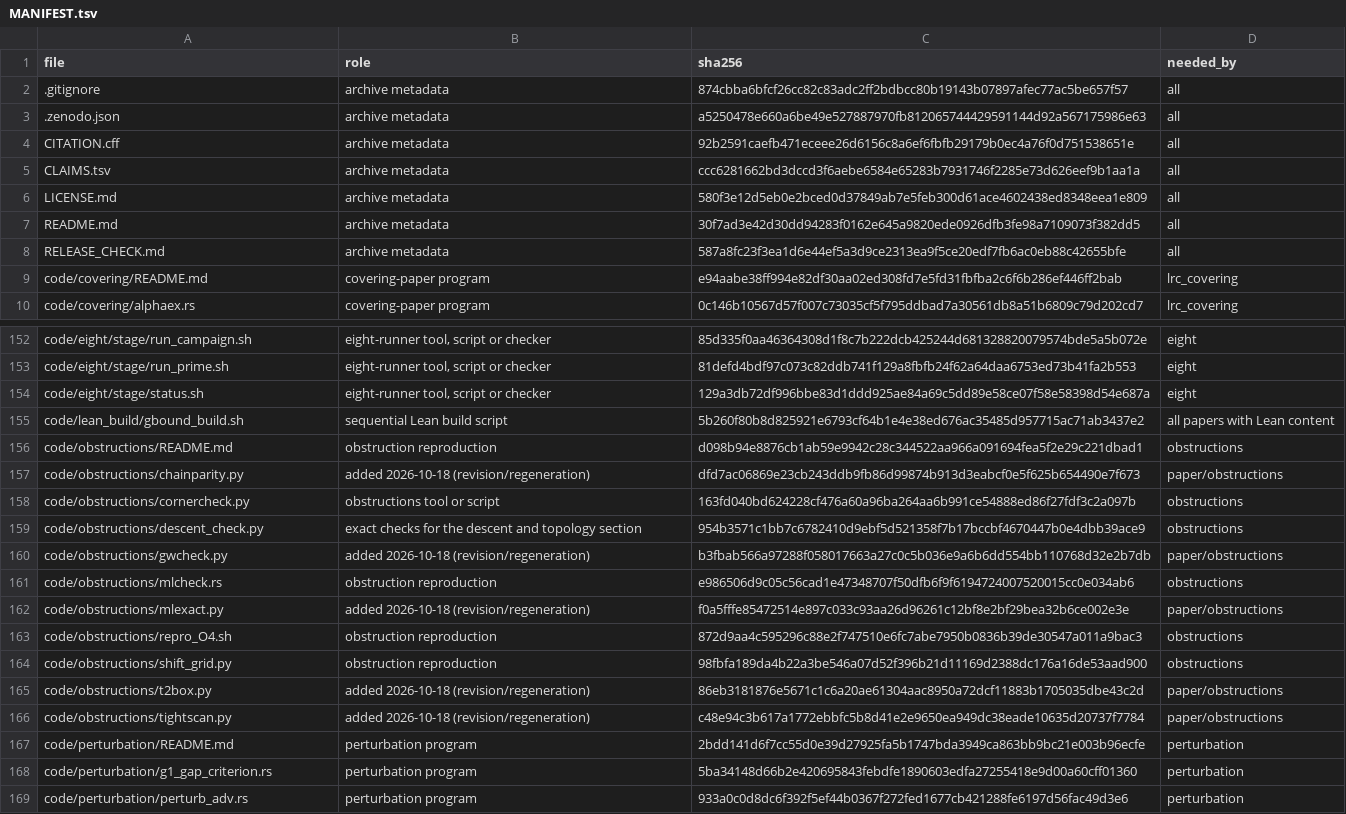
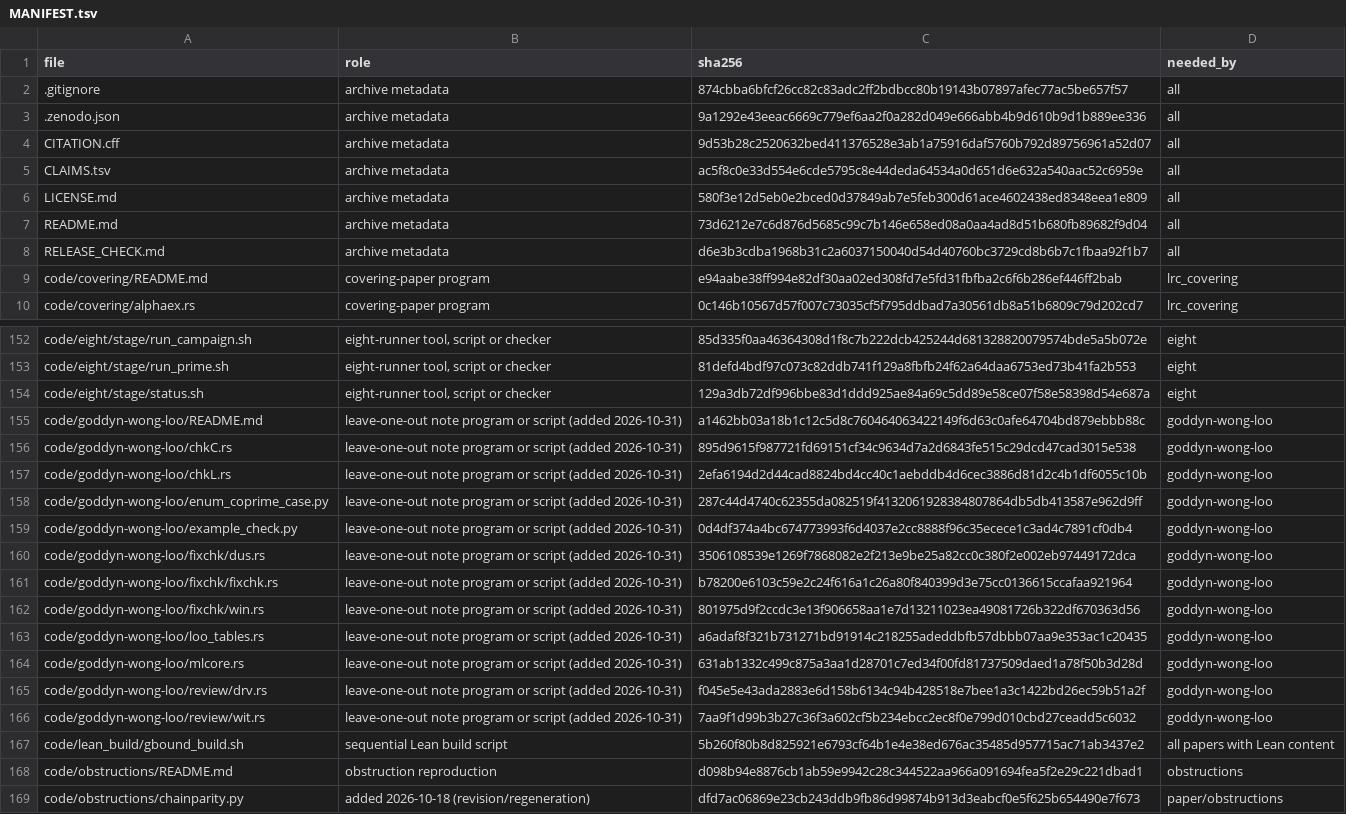
Before and after one commit to ElVec1o/lonely-runner-covering, a TSV file: MANIFEST.tsv, drawn as a sheet; only a part is shown, gaps mark what is left out; the shorter side is filled out with more unchanged rows; the diff covers the shown part only.

Commit message:
Release 1.0.4: leave-one-out values of tight Goddyn-Wong vectors (Theorems A, B, C), code, data, claims and manifest

```diff
--- a/MANIFEST.tsv
+++ b/MANIFEST.tsv
@@ -2,8 +2,8 @@ file	role	sha256	needed_by
 .gitignore	archive metadata	874cbba6bfcf26cc82c83adc2ff2bdbcc80b19143b07897afec77ac5be657f57	all
-.zenodo.json	archive metadata	a5250478e660a6be49e527887970fb812065744429591144d92a567175986e63	all
-CITATION.cff	archive metadata	92b2591caefb471eceee26d6156c8a6ef6fbfb29179b0ec4a76f0d751538651e	all
-CLAIMS.tsv	archive metadata	ccc6281662bd3dccd3f6aebe6584e65283b7931746f2285e73d626eef9b1aa1a	all
+.zenodo.json	archive metadata	9a1292e43eeac6669c779ef6aa2f0a282d049e666abb4b9d610b9d1b889ee336	all
+CITATION.cff	archive metadata	9d53b28c2520632bed411376528e3ab1a75916daf5760b792d89756961a52d07	all
+CLAIMS.tsv	archive metadata	ac5f8c0e33d554e6cde5795c8e44deda64534a0d651d6e632a540aac52c6959e	all
 LICENSE.md	archive metadata	580f3e12d5eb0e2bced0d37849ab7e5feb300d61ace4602438ed8348eea1e809	all
-README.md	archive metadata	30f7ad3e42d30dd94283f0162e645a9820ede0926dfb3fe98a7109073f382dd5	all
-RELEASE_CHECK.md	archive metadata	587a8fc23f3ea1d6e44ef5a3d9ce2313ea9f5ce20edf7fb6ac0eb88c42655bfe	all
+README.md	archive metadata	73d6212e7c6d876d5685c99c7b146e658ed08a0aa4ad8d51b680fb89682f9d04	all
+RELEASE_CHECK.md	archive metadata	d6e3b3cdba1968b31c2a6037150040d54d40760bc3729cd8b6b7c1fbaa92f1b7	all
 code/covering/README.md	covering-paper program	e94aabe38ff994e82df30aa02ed308fd7e5fd31fbfba2c6f6b286ef446ff2bab	lrc_covering
@@ -154,2 +154,14 @@ code/eight/stage/run_prime.sh	eight-runner tool, script or checker	81defd4bdf97c
 code/eight/stage/status.sh	eight-runner tool, script or checker	129a3db72df996bbe83d1ddd925ae84a69c5dd89e58ce07f58e58398d54e687a	eight
+code/goddyn-wong-loo/README.md	leave-one-out note program or script (added 2026-10-31)	a1462bb03a18b1c12c5d8c760464063422149f6d63c0afe64704bd879ebbb88c	goddyn-wong-loo
+code/goddyn-wong-loo/chkC.rs	leave-one-out note program or script (added 2026-10-31)	895d9615f987721fd69151cf34c9634d7a2d6843fe515c29dcd47cad3015e538	goddyn-wong-loo
+code/goddyn-wong-loo/chkL.rs	leave-one-out note program or script (added 2026-10-31)	2efa6194d2d44cad8824bd4cc40c1aebddb4d6cec3886d81d2c4b1df6055c10b	goddyn-wong-loo
+code/goddyn-wong-loo/enum_coprime_case.py	leave-one-out note program or script (added 2026-10-31)	287c44d4740c62355da082519f4132061928384807864db5db413587e962d9ff	goddyn-wong-loo
+code/goddyn-wong-loo/example_check.py	leave-one-out note program or script (added 2026-10-31)	0d4df374a4bc674773993f6d4037e2cc8888f96c35ecece1c3ad4c7891cf0db4	goddyn-wong-loo
+code/goddyn-wong-loo/fixchk/dus.rs	leave-one-out note program or script (added 2026-10-31)	3506108539e1269f7868082e2f213e9be25a82cc0c380f2e002eb97449172dca	goddyn-wong-loo
+code/goddyn-wong-loo/fixchk/fixchk.rs	leave-one-out note program or script (added 2026-10-31)	b78200e6103c59e2c24f616a1c26a80f840399d3e75cc0136615ccafaa921964	goddyn-wong-loo
+code/goddyn-wong-loo/fixchk/win.rs	leave-one-out note program or script (added 2026-10-31)	801975d9f2ccdc3e13f906658aa1e7d13211023ea49081726b322df670363d56	goddyn-wong-loo
+code/goddyn-wong-loo/loo_tables.rs	leave-one-out note program or script (added 2026-10-31)	a6adaf8f321b731271bd91914c218255adeddbfb57dbbb07aa9e353ac1c20435	goddyn-wong-loo
+code/goddyn-wong-loo/mlcore.rs	leave-one-out note program or script (added 2026-10-31)	631ab1332c499c875a3aa1d28701c7ed34f00fd81737509daed1a78f50b3d28d	goddyn-wong-loo
+code/goddyn-wong-loo/review/drv.rs	leave-one-out note program or script (added 2026-10-31)	f045e5e43ada2883e6d158b6134c94b428518e7bee1a3c1422bd26ec59b51a2f	goddyn-wong-loo
+code/goddyn-wong-loo/review/wit.rs	leave-one-out note program or script (added 2026-10-31)	7aa9f1d99b3b27c36f3a602cf5b234ebcc2ec8f0e799d010cbd27ceadd5c6032	goddyn-wong-loo
 code/lean_build/gbound_build.sh	sequential Lean build script	5b260f80b8d825921e6793cf64b1e4e38ed676ac35485d957715ac71ab3437e2	all papers with Lean content
```
Also changed, not shown: 21 added rows elsewhere in this file, 38 other files.
